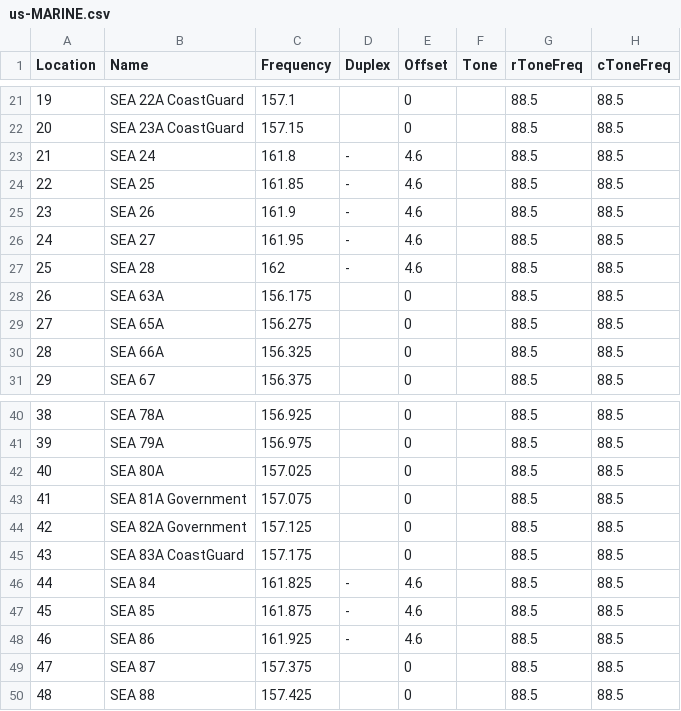
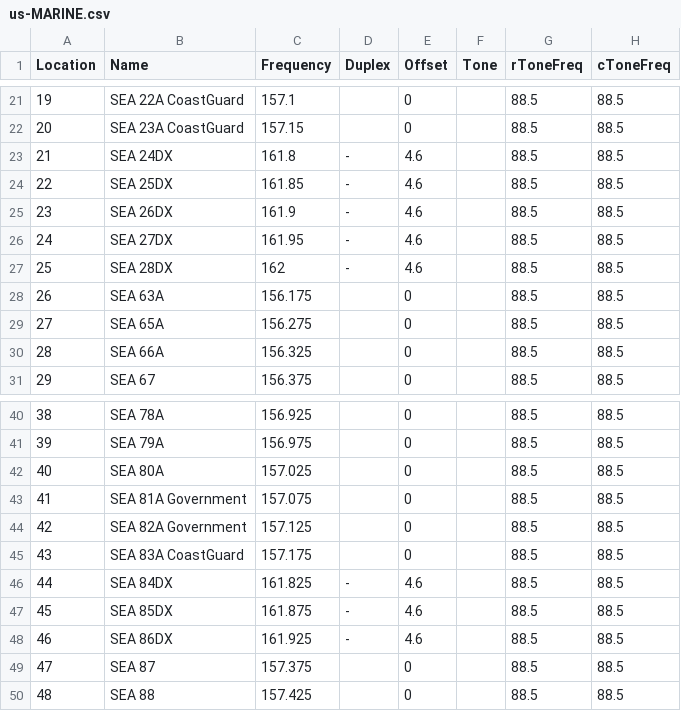
Before and after one commit to unarj/chirp-csv, a CSV file: us-MARINE.csv, drawn as a sheet; only a part is shown, gaps mark what is left out; the diff names each change by its address in the sheet, - before the commit and + after, or states it on an @@ line.

Commit message:
DX named

```diff
--- a/us-MARINE.csv
+++ b/us-MARINE.csv
-B23 (Name): SEA 24
+B23 (Name): SEA 24DX
-B24 (Name): SEA 25
+B24 (Name): SEA 25DX
-B25 (Name): SEA 26
+B25 (Name): SEA 26DX
-B26 (Name): SEA 27
+B26 (Name): SEA 27DX
-B27 (Name): SEA 28
+B27 (Name): SEA 28DX
-B46 (Name): SEA 84
+B46 (Name): SEA 84DX
-B47 (Name): SEA 85
+B47 (Name): SEA 85DX
-B48 (Name): SEA 86
+B48 (Name): SEA 86DX
```
